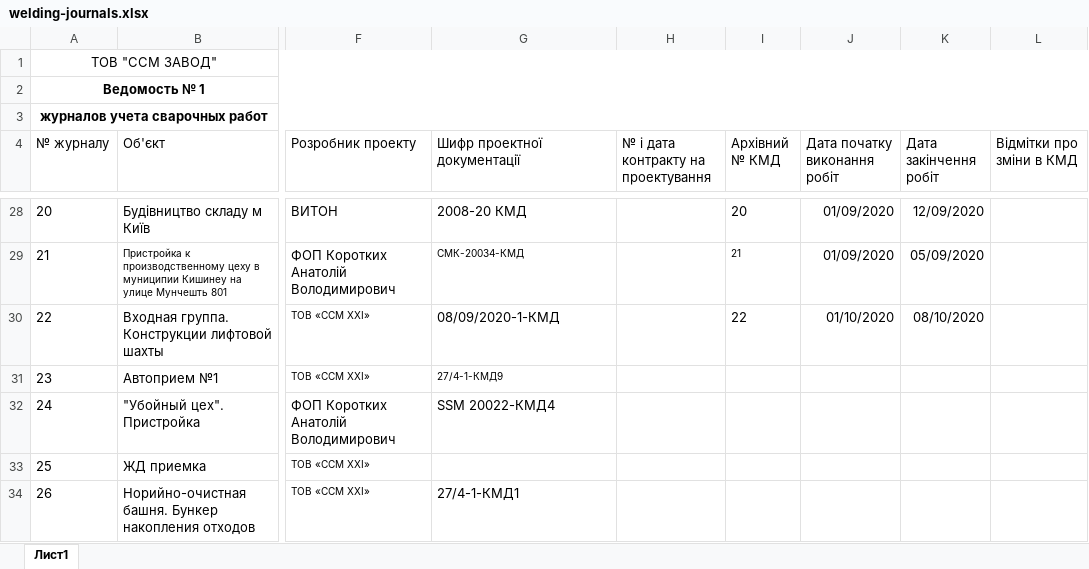
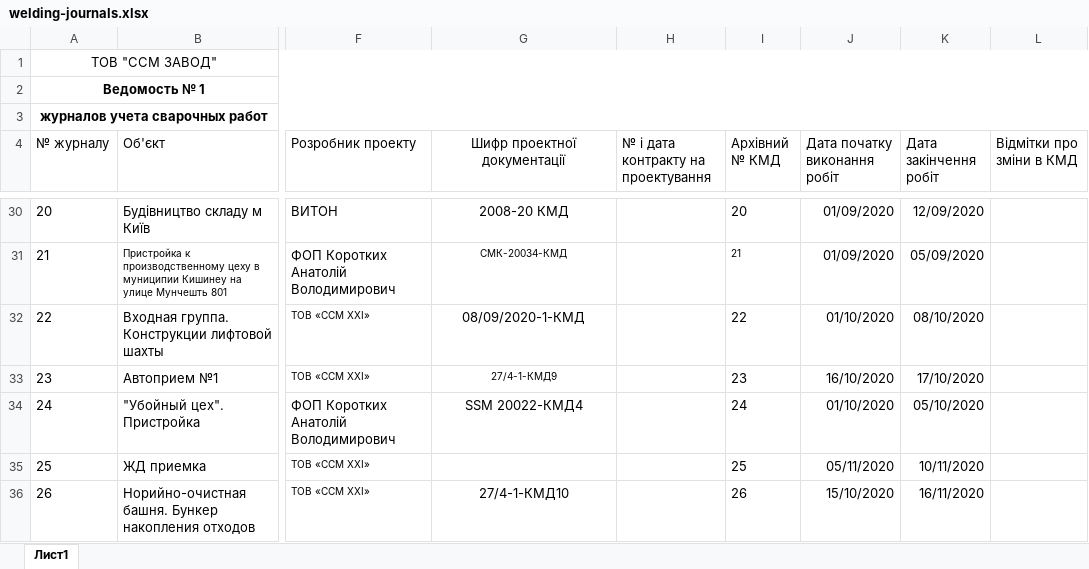
Before and after one commit to levicont/ssm, an Excel workbook: src/main/resources/templates/welding-journals.xlsx, sheet Лист1, drawn as a sheet; only a part is shown, gaps mark what is left out; values as stored, in another font and other column widths than the file's, no borders; addresses are those after the commit; the diff covers the shown part only; the diff names each change by its address in the sheet, - before the commit and + after, or states it on an @@ line.

```diff
--- a/src/main/resources/templates/welding-journals.xlsx (sheet Лист1)
+++ b/src/main/resources/templates/welding-journals.xlsx (sheet Лист1)
-G4 alignment: left
+G4 alignment: center
-G30:G34 alignment: left
+G30:G34 alignment: center
-I33 (Архівний № КМД): (empty)
+I33 (Архівний № КМД): 23
-J33 (Дата початку виконання робіт): (empty)
+J33 (Дата початку виконання робіт): 16/10/2020
-K33 (Дата закінчення робіт): (empty)
+K33 (Дата закінчення робіт): 17/10/2020
-I34 (Архівний № КМД): (empty)
+I34 (Архівний № КМД): 24
-J34 (Дата початку виконання робіт): (empty)
+J34 (Дата початку виконання робіт): 01/10/2020
-K34 (Дата закінчення робіт): (empty)
+K34 (Дата закінчення робіт): 05/10/2020
-I35 (Архівний № КМД): (empty)
+I35 (Архівний № КМД): 25
-J35 (Дата початку виконання робіт): (empty)
+J35 (Дата початку виконання робіт): 05/11/2020
-K35 (Дата закінчення робіт): (empty)
+K35 (Дата закінчення робіт): 10/11/2020
-G36 (Шифр проектної документації): 27/4-1-КМД1
+G36 (Шифр проектної документації): 27/4-1-КМД10
-G36 alignment: left
+G36 alignment: center
-I36 (Архівний № КМД): (empty)
+I36 (Архівний № КМД): 26
-J36 (Дата початку виконання робіт): (empty)
+J36 (Дата початку виконання робіт): 15/10/2020
-K36 (Дата закінчення робіт): (empty)
+K36 (Дата закінчення робіт): 16/11/2020
```
Also changed, not shown: 8 added rows, 28 edited cells and cell formats elsewhere in this sheet, src/main/resources/templates/shipping-table.xlsx, 6 other files.
